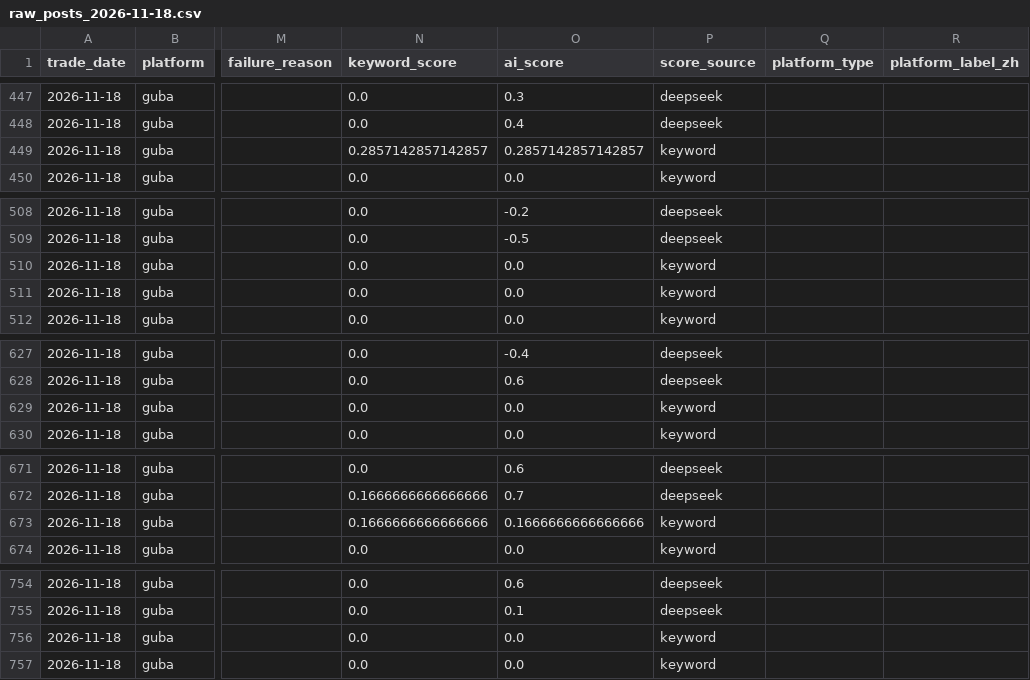
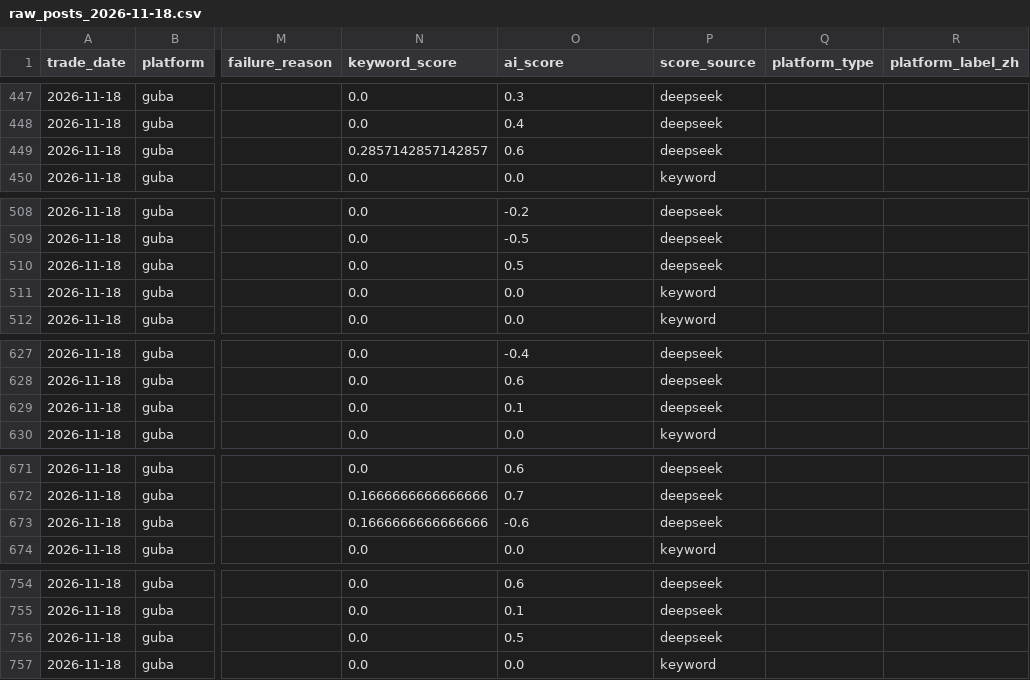
Before and after one commit to yixi1951/OpinionTradingWorkflow, a CSV file: data/raw/raw_posts_2026-11-18.csv, drawn as a sheet; only a part is shown, gaps mark what is left out; the diff covers the shown part only; the diff names each change by its address in the sheet, - before the commit and + after, or states it on an @@ line.

```diff
--- a/data/raw/raw_posts_2026-11-18.csv
+++ b/data/raw/raw_posts_2026-11-18.csv
-O449 (ai_score): 0.2857142857142857
+O449 (ai_score): 0.6
-P449 (score_source): keyword
+P449 (score_source): deepseek
-O510 (ai_score): 0.0
+O510 (ai_score): 0.5
-P510 (score_source): keyword
+P510 (score_source): deepseek
-O629 (ai_score): 0.0
+O629 (ai_score): 0.1
-P629 (score_source): keyword
+P629 (score_source): deepseek
-O673 (ai_score): 0.1666666666666666
+O673 (ai_score): -0.6
-P673 (score_source): keyword
+P673 (score_source): deepseek
-O756 (ai_score): 0.0
+O756 (ai_score): 0.5
-P756 (score_source): keyword
+P756 (score_source): deepseek
```
Also changed, not shown: 67 edited cells elsewhere in this file, data/raw/raw_posts_2026-11-21.csv, data/reports/sentiment_panel.csv, 19 other files.
